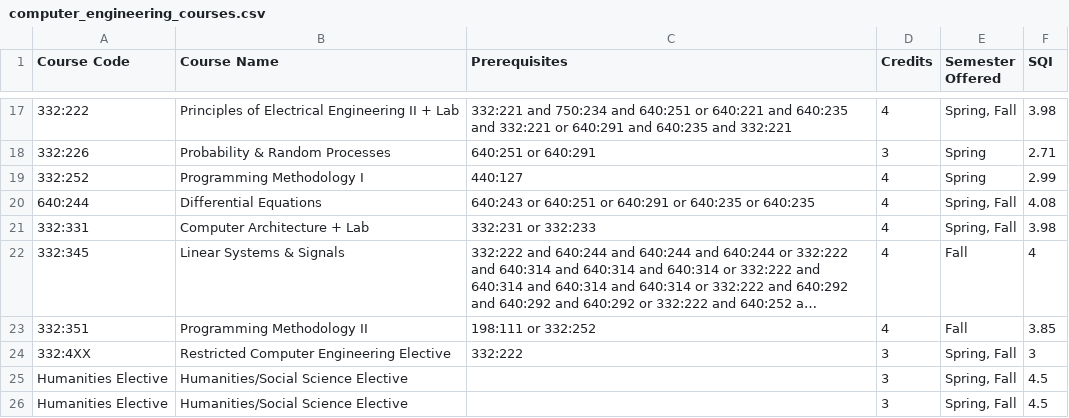
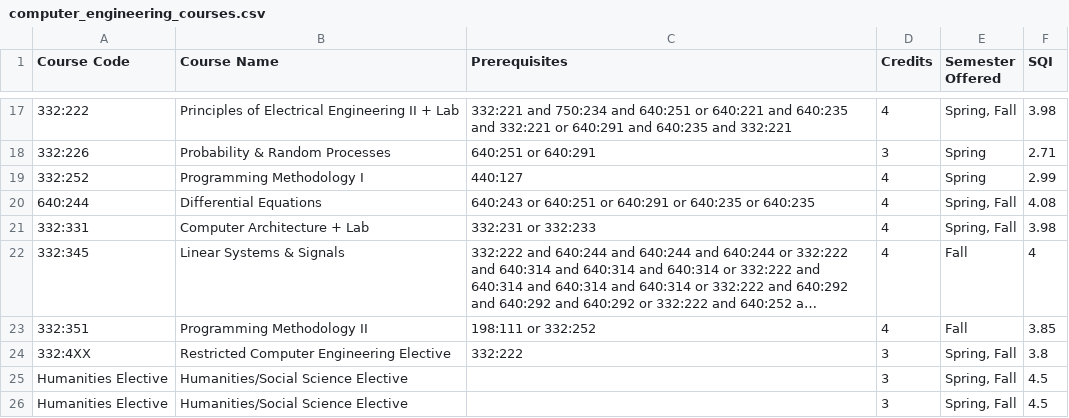
Before and after one commit to Grade-IENT/frontend-hosted, a CSV file: 4_Year_input_Data/computer_engineering_courses.csv, drawn as a sheet; only a part is shown, gaps mark what is left out; long unchanged cells end in …; the diff names each change by its address in the sheet, - before the commit and + after, or states it on an @@ line.

Commit message:
Update computer_engineering_courses.csv

```diff
--- a/4_Year_input_Data/computer_engineering_courses.csv
+++ b/4_Year_input_Data/computer_engineering_courses.csv
-F24 (SQI): 3
+F24 (SQI): 3.8
```
